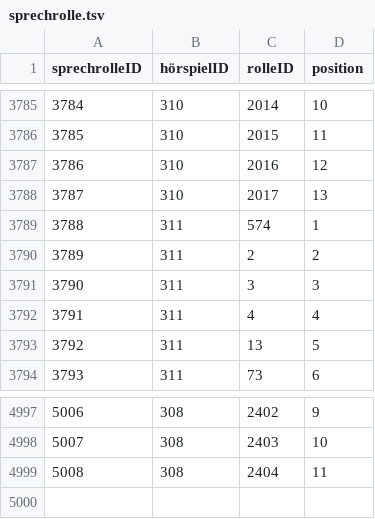
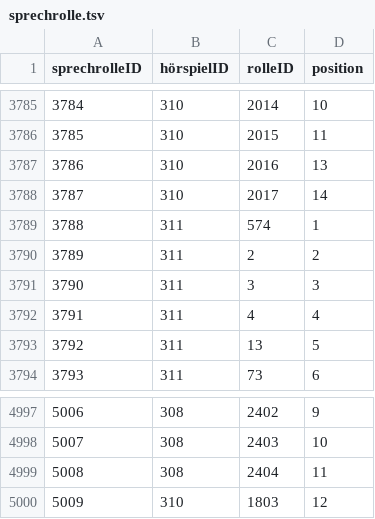
Before and after one commit to YourMJK/dreimetadaten, a TSV file: metadata/tsv/sprechrolle.tsv, drawn as a sheet; only a part is shown, gaps mark what is left out.

```diff
--- a/metadata/tsv/sprechrolle.tsv
+++ b/metadata/tsv/sprechrolle.tsv
@@ -3786,4 +3786,4 @@ sprechrolleID	hörspielID	rolleID	position
 3785	310	2015	11
-3786	310	2016	12
-3787	310	2017	13
+3786	310	2016	13
+3787	310	2017	14
 3788	311	574	1
@@ -4999 +4999,2 @@ sprechrolleID	hörspielID	rolleID	position
 5008	308	2404	11
+5009	310	1803	12
```
Also changed, not shown: metadata/tsv/rolle.tsv, metadata/tsv/spricht.tsv, 17 other files.
